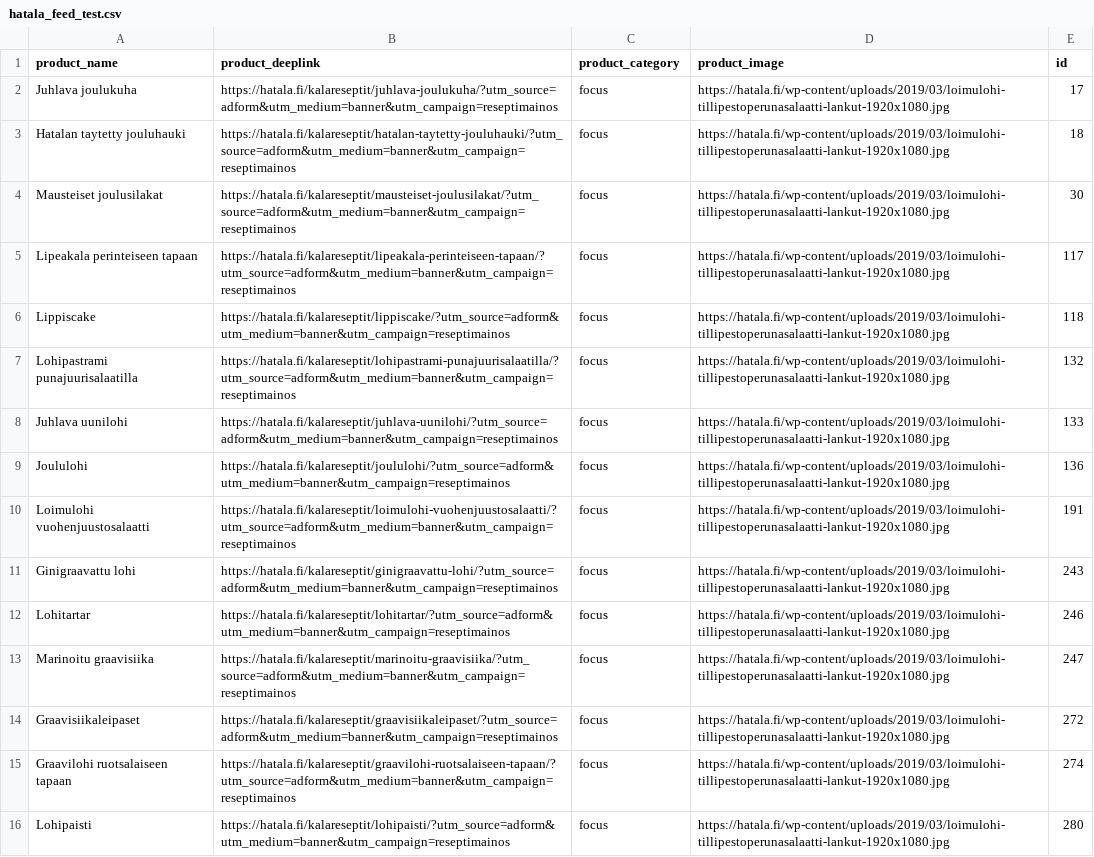
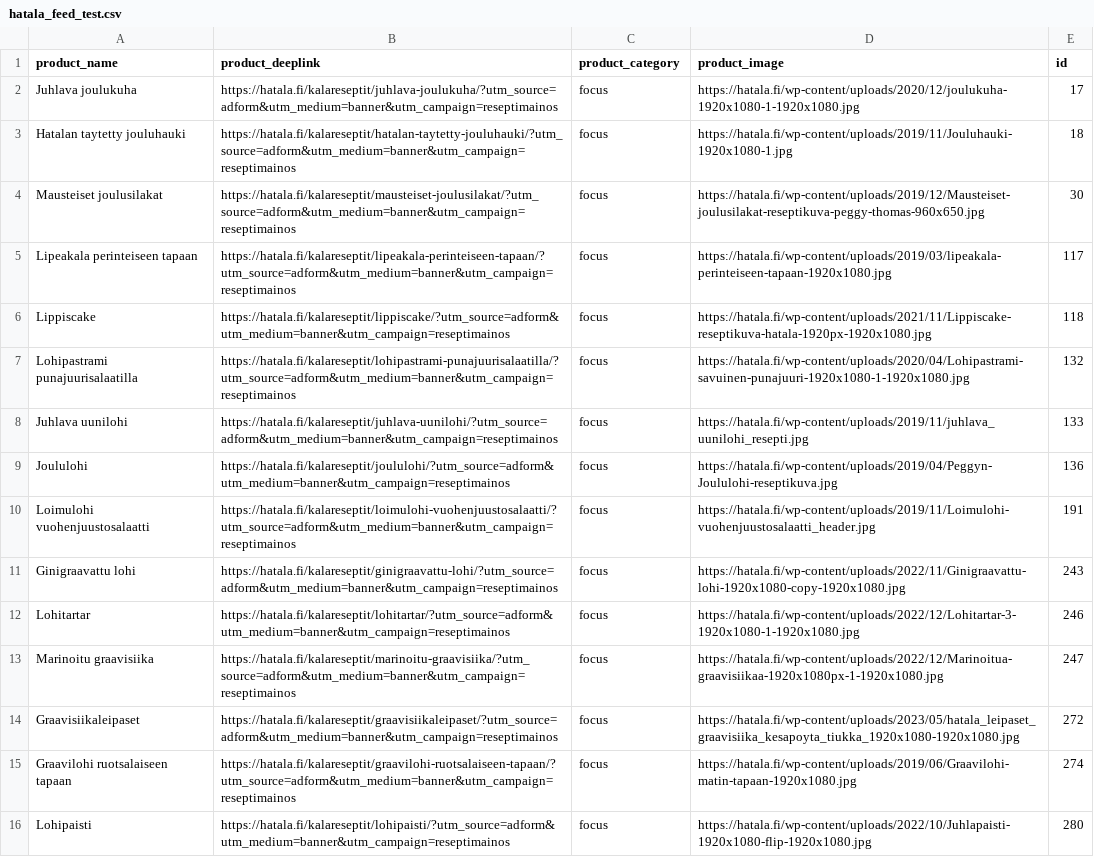
Before and after one commit to TaneliAvidly/Hatala_feeds, a CSV file: hatala_feed_test.csv, drawn as a sheet; the diff names each change by its address in the sheet, - before the commit and + after, or states it on an @@ line.

Commit message:
Add files via upload

```diff
--- a/hatala_feed_test.csv
+++ b/hatala_feed_test.csv
-D2 (product_image): https://hatala.fi/wp-content/uploads/2019/03/loimulohi-tillipestoperunasalaatti-lankut-1920x1080.jpg
+D2 (product_image): https://hatala.fi/wp-content/uploads/2020/12/joulukuha-1920x1080-1-1920x1080.jpg
-D3 (product_image): https://hatala.fi/wp-content/uploads/2019/03/loimulohi-tillipestoperunasalaatti-lankut-1920x1080.jpg
+D3 (product_image): https://hatala.fi/wp-content/uploads/2019/11/Jouluhauki-1920x1080-1.jpg
-D4 (product_image): https://hatala.fi/wp-content/uploads/2019/03/loimulohi-tillipestoperunasalaatti-lankut-1920x1080.jpg
+D4 (product_image): https://hatala.fi/wp-content/uploads/2019/12/Mausteiset-joulusilakat-reseptikuva-peggy-thomas-960x650.jpg
-D5 (product_image): https://hatala.fi/wp-content/uploads/2019/03/loimulohi-tillipestoperunasalaatti-lankut-1920x1080.jpg
+D5 (product_image): https://hatala.fi/wp-content/uploads/2019/03/lipeakala-perinteiseen-tapaan-1920x1080.jpg
-D6 (product_image): https://hatala.fi/wp-content/uploads/2019/03/loimulohi-tillipestoperunasalaatti-lankut-1920x1080.jpg
+D6 (product_image): https://hatala.fi/wp-content/uploads/2021/11/Lippiscake-reseptikuva-hatala-1920px-1920x1080.jpg
-D7 (product_image): https://hatala.fi/wp-content/uploads/2019/03/loimulohi-tillipestoperunasalaatti-lankut-1920x1080.jpg
+D7 (product_image): https://hatala.fi/wp-content/uploads/2020/04/Lohipastrami-savuinen-punajuuri-1920x1080-1-1920x1080.jpg
-D8 (product_image): https://hatala.fi/wp-content/uploads/2019/03/loimulohi-tillipestoperunasalaatti-lankut-1920x1080.jpg
+D8 (product_image): https://hatala.fi/wp-content/uploads/2019/11/juhlava_uunilohi_resepti.jpg
-D9 (product_image): https://hatala.fi/wp-content/uploads/2019/03/loimulohi-tillipestoperunasalaatti-lankut-1920x1080.jpg
+D9 (product_image): https://hatala.fi/wp-content/uploads/2019/04/Peggyn-Joululohi-reseptikuva.jpg
-D10 (product_image): https://hatala.fi/wp-content/uploads/2019/03/loimulohi-tillipestoperunasalaatti-lankut-1920x1080.jpg
+D10 (product_image): https://hatala.fi/wp-content/uploads/2019/11/Loimulohi-vuohenjuustosalaatti_header.jpg
-D11 (product_image): https://hatala.fi/wp-content/uploads/2019/03/loimulohi-tillipestoperunasalaatti-lankut-1920x1080.jpg
+D11 (product_image): https://hatala.fi/wp-content/uploads/2022/11/Ginigraavattu-lohi-1920x1080-copy-1920x1080.jpg
-D12 (product_image): https://hatala.fi/wp-content/uploads/2019/03/loimulohi-tillipestoperunasalaatti-lankut-1920x1080.jpg
+D12 (product_image): https://hatala.fi/wp-content/uploads/2022/12/Lohitartar-3-1920x1080-1-1920x1080.jpg
-D13 (product_image): https://hatala.fi/wp-content/uploads/2019/03/loimulohi-tillipestoperunasalaatti-lankut-1920x1080.jpg
+D13 (product_image): https://hatala.fi/wp-content/uploads/2022/12/Marinoitua-graavisiikaa-1920x1080px-1-1920x1080.jpg
-D14 (product_image): https://hatala.fi/wp-content/uploads/2019/03/loimulohi-tillipestoperunasalaatti-lankut-1920x1080.jpg
+D14 (product_image): https://hatala.fi/wp-content/uploads/2023/05/hatala_leipaset_graavisiika_kesapoyta_tiukka_1920x1080-1920x1080.jpg
-D15 (product_image): https://hatala.fi/wp-content/uploads/2019/03/loimulohi-tillipestoperunasalaatti-lankut-1920x1080.jpg
+D15 (product_image): https://hatala.fi/wp-content/uploads/2019/06/Graavilohi-matin-tapaan-1920x1080.jpg
-D16 (product_image): https://hatala.fi/wp-content/uploads/2019/03/loimulohi-tillipestoperunasalaatti-lankut-1920x1080.jpg
+D16 (product_image): https://hatala.fi/wp-content/uploads/2022/10/Juhlapaisti-1920x1080-flip-1920x1080.jpg
```
